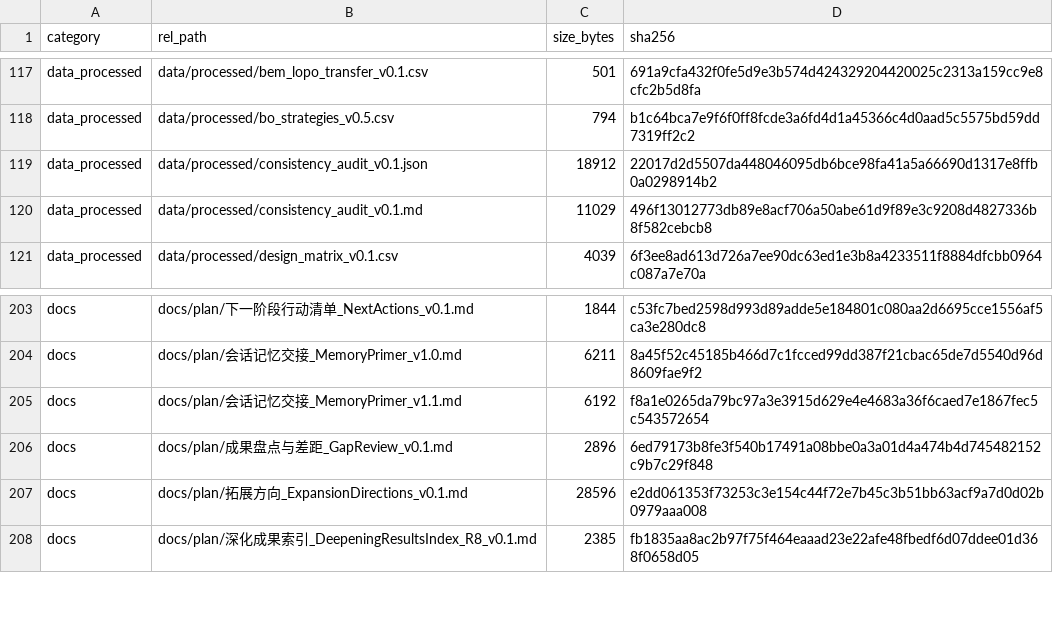
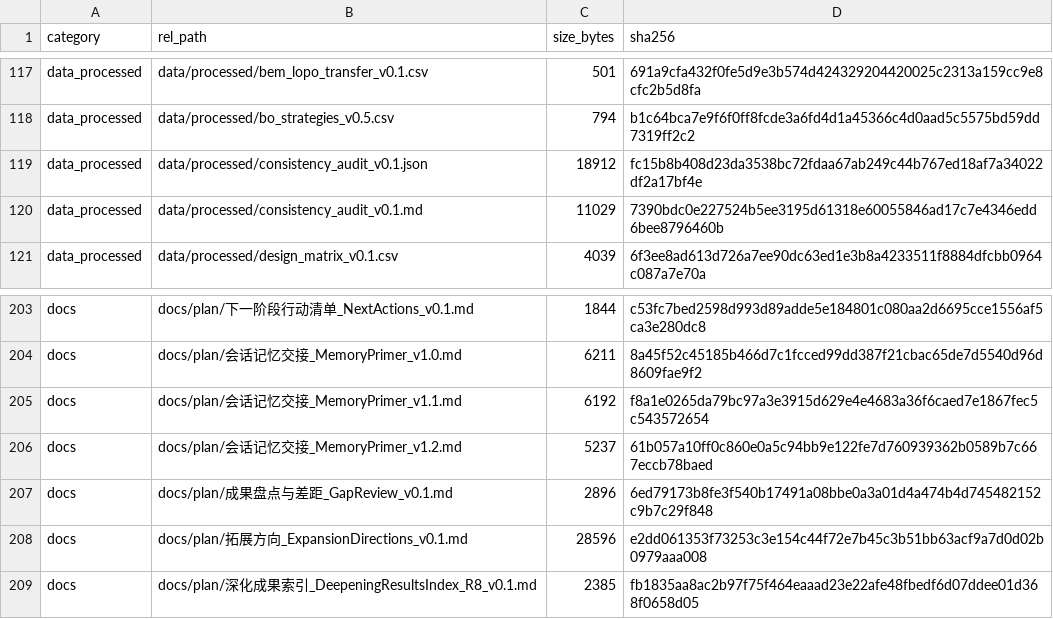
Before and after one commit to YWC886/new-folder, a CSV file: data/processed/release_manifest_v0.1.csv, drawn as a sheet; only a part is shown, gaps mark what is left out.

Commit message:
R29: MemoryPrimer v1.2 handover snapshot

```diff
--- a/data/processed/release_manifest_v0.1.csv
+++ b/data/processed/release_manifest_v0.1.csv
@@ -118,4 +118,4 @@ data_processed,data/processed/bem_lopo_transfer_v0.1.csv,501,691a9cfa432f0fe5d9e
 data_processed,data/processed/bo_strategies_v0.5.csv,794,b1c64bca7e9f6f0ff8fcde3a6fd4d1a45366c4d0aad5c5575bd59dd7319ff2c2
-data_processed,data/processed/consistency_audit_v0.1.json,18912,22017d2d5507da448046095db6bce98fa41a5a66690d1317e8ffb0a0298914b2
-data_processed,data/processed/consistency_audit_v0.1.md,11029,496f13012773db89e8acf706a50abe61d9f89e3c9208d4827336b8f582cebcb8
+data_processed,data/processed/consistency_audit_v0.1.json,18912,fc15b8b408d23da3538bc72fdaa67ab249c44b767ed18af7a34022df2a17bf4e
+data_processed,data/processed/consistency_audit_v0.1.md,11029,7390bdc0e227524b5ee3195d61318e60055846ad17c7e4346edd6bee8796460b
 data_processed,data/processed/design_matrix_v0.1.csv,4039,6f3ee8ad613d726a7ee90dc63ed1e3b8a4233511f8884dfcbb0964c087a7e70a
@@ -205,2 +205,3 @@ docs,docs/plan/会话记忆交接_MemoryPrimer_v1.0.md,6211,8a45f52c45185b466d7c
 docs,docs/plan/会话记忆交接_MemoryPrimer_v1.1.md,6192,f8a1e0265da79bc97a3e3915d629e4e4683a36f6caed7e1867fec5c543572654
+docs,docs/plan/会话记忆交接_MemoryPrimer_v1.2.md,5237,61b057a10ff0c860e0a5c94bb9e122fe7d760939362b0589b7c667eccb78baed
 docs,docs/plan/成果盘点与差距_GapReview_v0.1.md,2896,6ed79173b8fe3f540b17491a08bbe0a3a01d4a474b4d745482152c9b7c29f848
```
Also changed, not shown: 3 other files.
